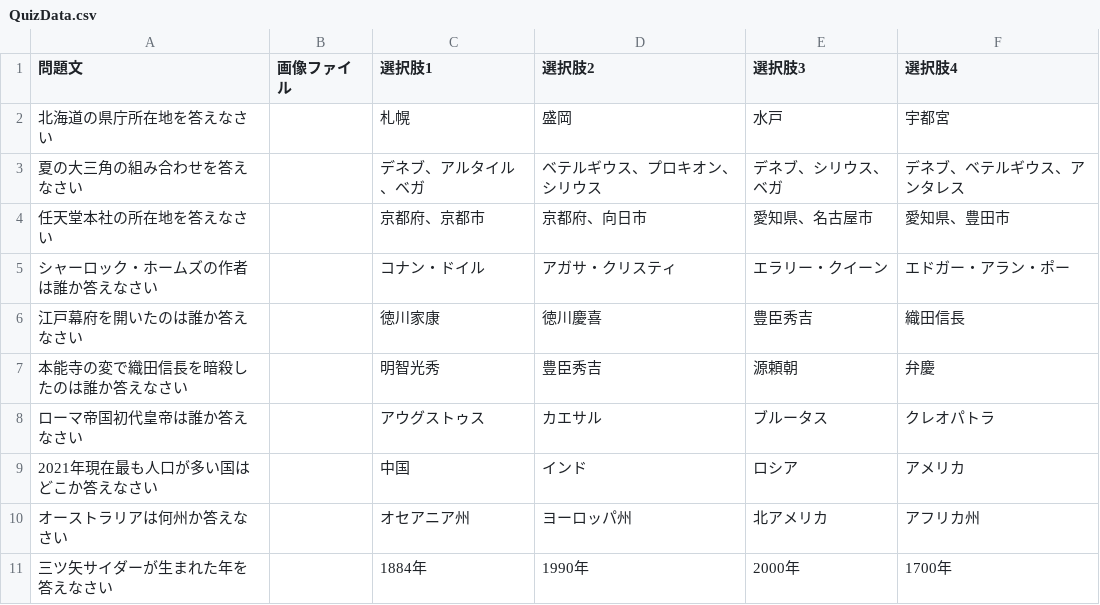
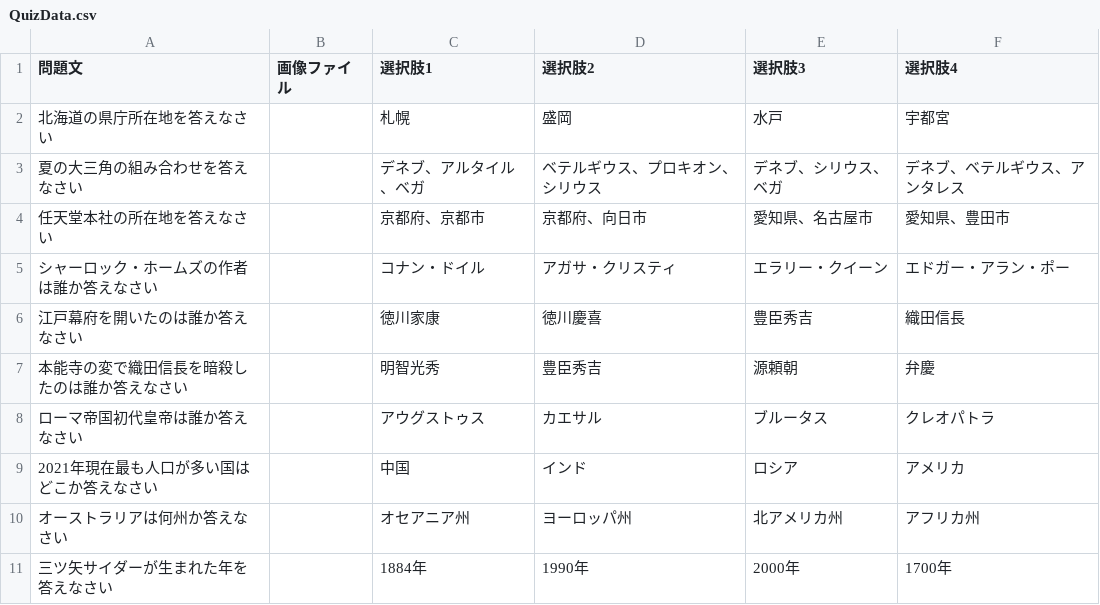
Before and after one commit to s20003/Quiz, a CSV file: app/src/main/assets/QuizData.csv, drawn as a sheet.

```diff
--- a/app/src/main/assets/QuizData.csv
+++ b/app/src/main/assets/QuizData.csv
@@ -9,3 +9,3 @@
 2021年現在最も人口が多い国はどこか答えなさい,,中国,インド,ロシア,アメリカ
-オーストラリアは何州か答えなさい,,オセアニア州,ヨーロッパ州,北アメリカ,アフリカ州
+オーストラリアは何州か答えなさい,,オセアニア州,ヨーロッパ州,北アメリカ州,アフリカ州
 三ツ矢サイダーが生まれた年を答えなさい,,1884年,1990年,2000年,1700年
```
Also changed, not shown: 6 other files.
